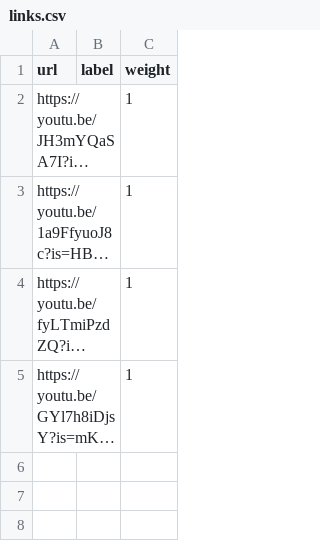
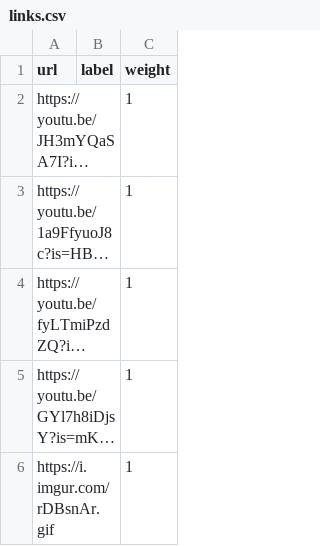
Before and after one commit to psromero6/RandomRedirect, a CSV file: links.csv, drawn as a sheet; long unchanged cells end in …; the diff names each change by its address in the sheet, - before the commit and + after, or states it on an @@ line.

```diff
--- a/links.csv
+++ b/links.csv
+row 6: https://i.imgur.com/rDBsnAr.gif |  | 1
```
